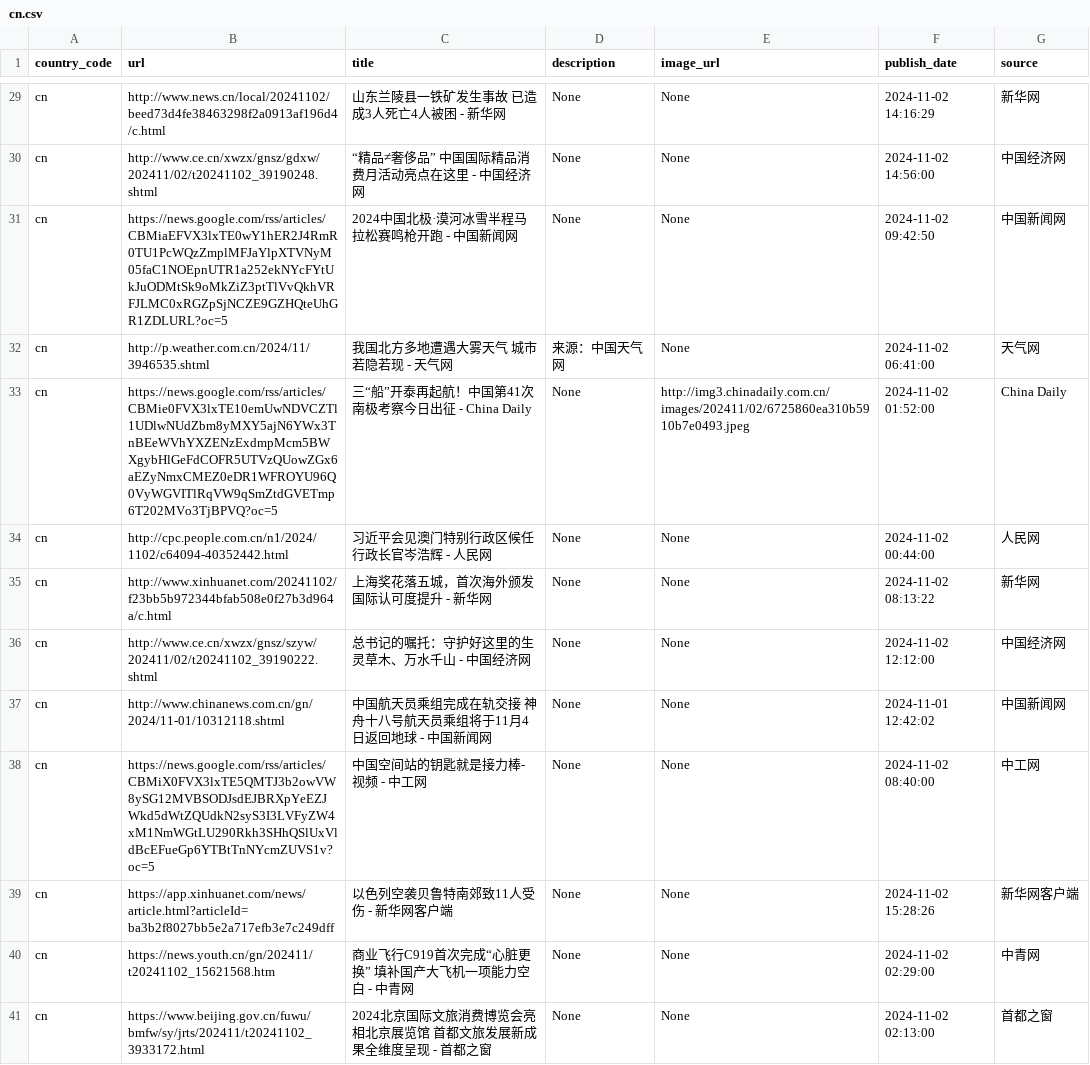
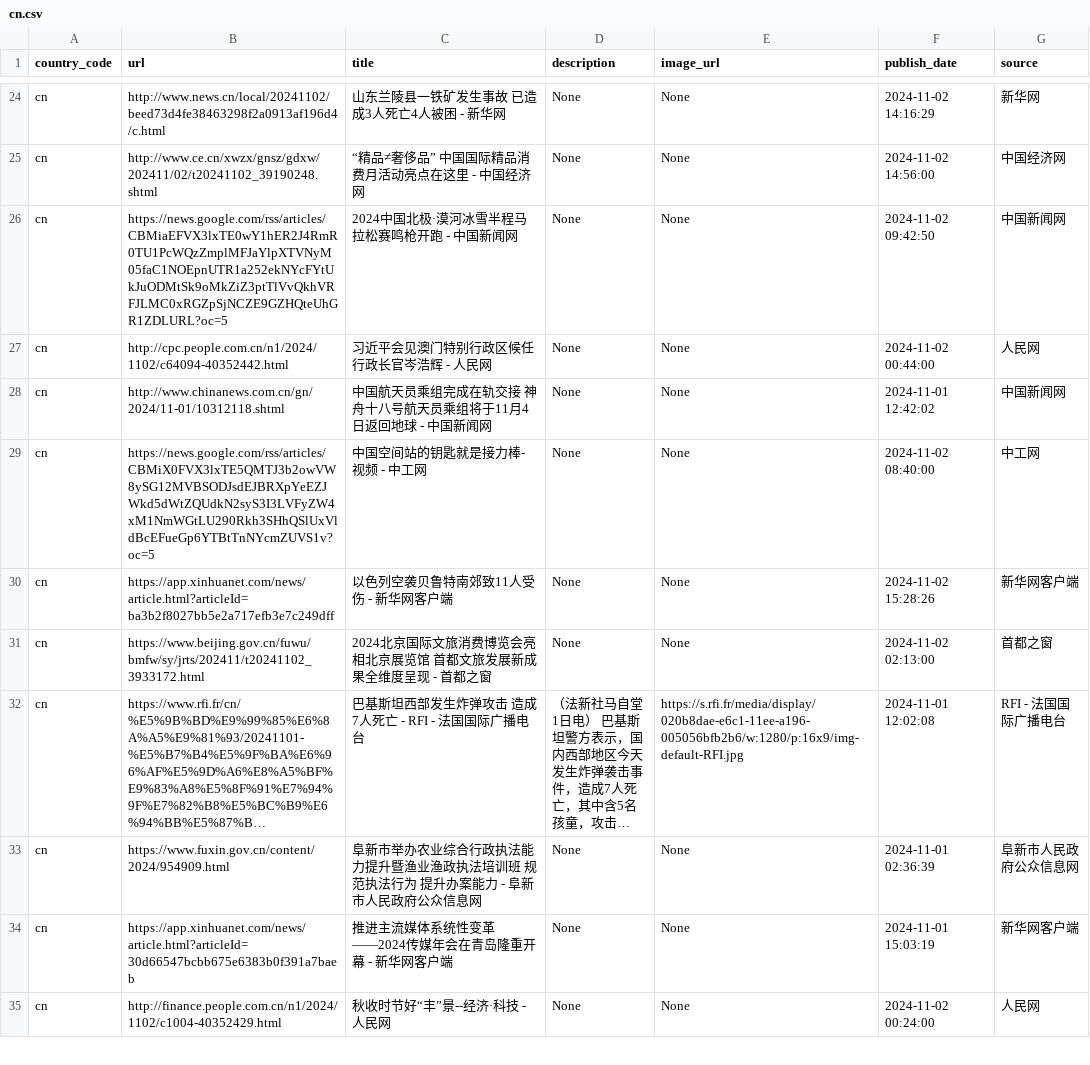
Before and after one commit to world-headlines/world-headlines.github.io, a CSV file: data/cn.csv, drawn as a sheet; only a part is shown, gaps mark what is left out; the shorter side is filled out with more unchanged rows; long unchanged cells end in …; the diff covers the shown part only.

```diff
--- a/data/cn.csv
+++ b/data/cn.csv
@@ -31,7 +26,3 @@ cn	http://www.ce.cn/xwzx/gnsz/gdxw/202411/02/t20241102_39190248.shtml	“精品
 cn	https://news.google.com/rss/articles/CBMiaEFVX3lxTE0wY1hER2J4RmR0TU1PcWQzZmplMFJaYlpXTVNyM05faC1NOEpnUTR1a252ekNYcFYtUkJuODMtSk9oMkZiZ3ptTlVvQkhVRFJLMC0xRGZpSjNCZE9GZHQteUhGR1ZDLURL?oc=5	2024中国北极·漠河冰雪半程马拉松赛鸣枪开跑 - 中国新闻网	None	None	2024-11-02 09:42:50	中国新闻网
-cn	http://p.weather.com.cn/2024/11/3946535.shtml	我国北方多地遭遇大雾天气 城市若隐若现 - 天气网	来源：中国天气网	None	2024-11-02 06:41:00	天气网
-cn	https://news.google.com/rss/articles/CBMie0FVX3lxTE10emUwNDVCZTl1UDlwNUdZbm8yMXY5ajN6YWx3TnBEeWVhYXZENzExdmpMcm5BWXgybHlGeFdCOFR5UTVzQUowZGx6aEZyNmxCMEZ0eDR1WFROYU96Q0VyWGVITlRqVW9qSmZtdGVETmp6T202MVo3TjBPVQ?oc=5	三“船”开泰再起航！中国第41次南极考察今日出征 - China Daily	None	http://img3.chinadaily.com.cn/images/202411/02/6725860ea310b5910b7e0493.jpeg	2024-11-02 01:52:00	China Daily
 cn	http://cpc.people.com.cn/n1/2024/1102/c64094-40352442.html	习近平会见澳门特别行政区候任行政长官岑浩辉 - 人民网	None	None	2024-11-02 00:44:00	人民网
-cn	http://www.xinhuanet.com/20241102/f23bb5b972344bfab508e0f27b3d964a/c.html	上海奖花落五城，首次海外颁发国际认可度提升 - 新华网	None	None	2024-11-02 08:13:22	新华网
-cn	http://www.ce.cn/xwzx/gnsz/szyw/202411/02/t20241102_39190222.shtml	总书记的嘱托：守护好这里的生灵草木、万水千山 - 中国经济网	None	None	2024-11-02 12:12:00	中国经济网
 cn	http://www.chinanews.com.cn/gn/2024/11-01/10312118.shtml	中国航天员乘组完成在轨交接 神舟十八号航天员乘组将于11月4日返回地球 - 中国新闻网	None	None	2024-11-01 12:42:02	中国新闻网
@@ -39,3 +30,2 @@ cn	https://news.google.com/rss/articles/CBMiX0FVX3lxTE5QMTJ3b2owVW8ySG12MVBSODJs
 cn	https://app.xinhuanet.com/news/article.html?articleId=ba3b2f8027bb5e2a717efb3e7c249dff	以色列空袭贝鲁特南郊致11人受伤 - 新华网客户端	None	None	2024-11-02 15:28:26	新华网客户端
-cn	https://news.youth.cn/gn/202411/t20241102_15621568.htm	商业飞行C919首次完成“心脏更换” 填补国产大飞机一项能力空白 - 中青网	None	None	2024-11-02 02:29:00	中青网
 cn	https://www.beijing.gov.cn/fuwu/bmfw/sy/jrts/202411/t20241102_3933172.html	2024北京国际文旅消费博览会亮相北京展览馆 首都文旅发展新成果全维度呈现 - 首都之窗	None	None	2024-11-02 02:13:00	首都之窗
```
Also changed, not shown: 14 added rows, 9 removed rows and 4 edited cells elsewhere in this file, data/br.csv, data/de.csv, 12 other files.
